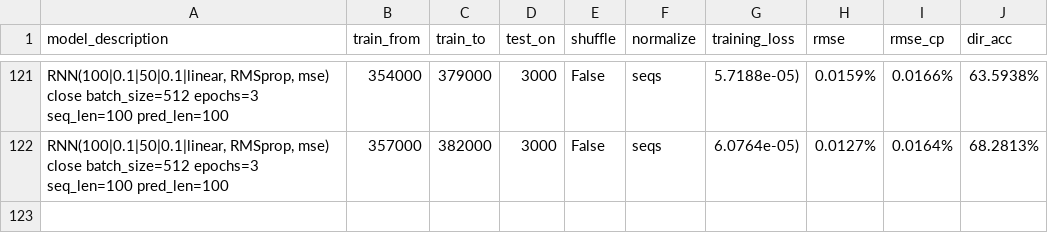
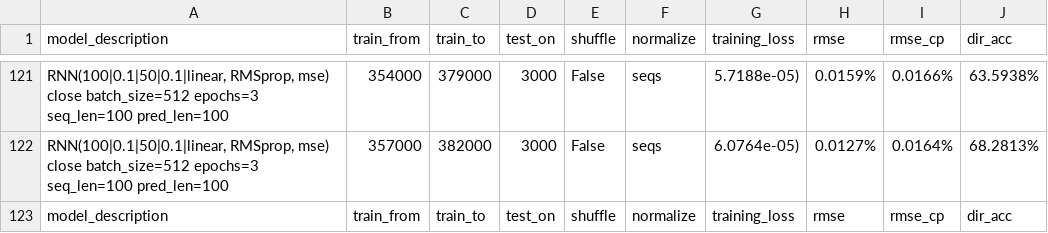
Before and after one commit to NeuronQ/udacity-capstone, a CSV file: results/btc5min_c.csv, drawn as a sheet; only a part is shown, gaps mark what is left out.

```diff
--- a/results/btc5min_c.csv
+++ b/results/btc5min_c.csv
@@ -122 +122,2 @@ model_description,train_from,train_to,test_on,shuffle,normalize,training_loss,rm
 "RNN(100|0.1|50|0.1|linear, RMSprop, mse) close batch_size=512 epochs=3 seq_len=100 pred_len=100",357000,382000,3000,False,seqs,6.0764e-05),0.0127%,0.0164%,68.2813%
+model_description,train_from,train_to,test_on,shuffle,normalize,training_loss,rmse,rmse_cp,dir_acc
```
Also changed, not shown: 5 other files.
